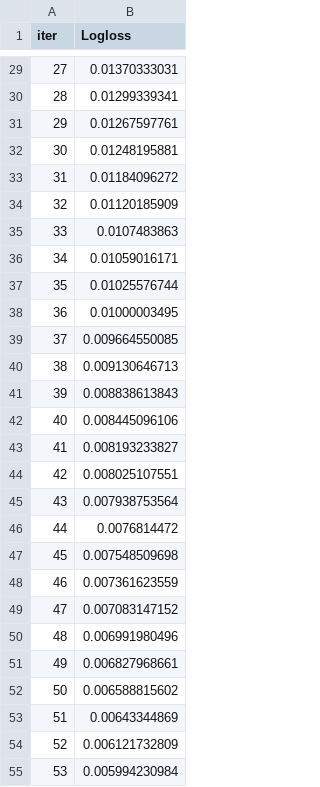
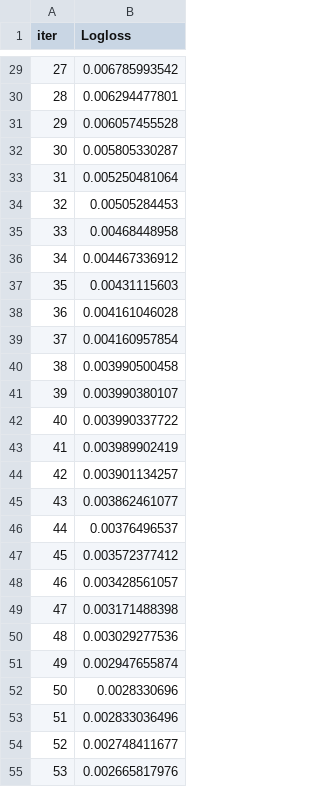
Before and after one commit to RomarN/Thesis, a TSV file: Scripts/catboost_info/learn_error.tsv, drawn as a sheet; only a part is shown, gaps mark what is left out; the diff covers the shown part only.

```diff
--- a/Scripts/catboost_info/learn_error.tsv
+++ b/Scripts/catboost_info/learn_error.tsv
@@ -29,27 +29,27 @@ iter	Logloss
-27	0.01370333031
-28	0.01299339341
-29	0.01267597761
-30	0.01248195881
-31	0.01184096272
-32	0.01120185909
-33	0.0107483863
-34	0.01059016171
-35	0.01025576744
-36	0.01000003495
-37	0.009664550085
-38	0.009130646713
-39	0.008838613843
-40	0.008445096106
-41	0.008193233827
-42	0.008025107551
-43	0.007938753564
-44	0.0076814472
-45	0.007548509698
-46	0.007361623559
-47	0.007083147152
-48	0.006991980496
-49	0.006827968661
-50	0.006588815602
-51	0.00643344869
-52	0.006121732809
-53	0.005994230984
+27	0.006785993542
+28	0.006294477801
+29	0.006057455528
+30	0.005805330287
+31	0.005250481064
+32	0.00505284453
+33	0.00468448958
+34	0.004467336912
+35	0.00431115603
+36	0.004161046028
+37	0.004160957854
+38	0.003990500458
+39	0.003990380107
+40	0.003990337722
+41	0.003989902419
+42	0.003901134257
+43	0.003862461077
+44	0.00376496537
+45	0.003572377412
+46	0.003428561057
+47	0.003171488398
+48	0.003029277536
+49	0.002947655874
+50	0.0028330696
+51	0.002833036496
+52	0.002748411677
+53	0.002665817976
```
Also changed, not shown: 173 edited cells elsewhere in this file, Scripts/catboost_info/time_left.tsv, 5 other files.
